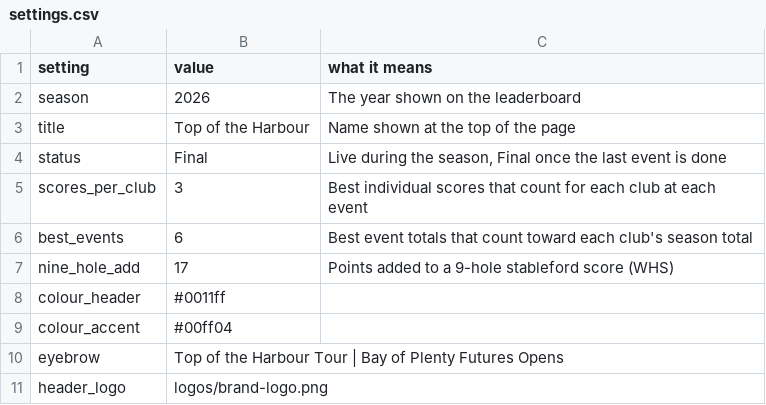
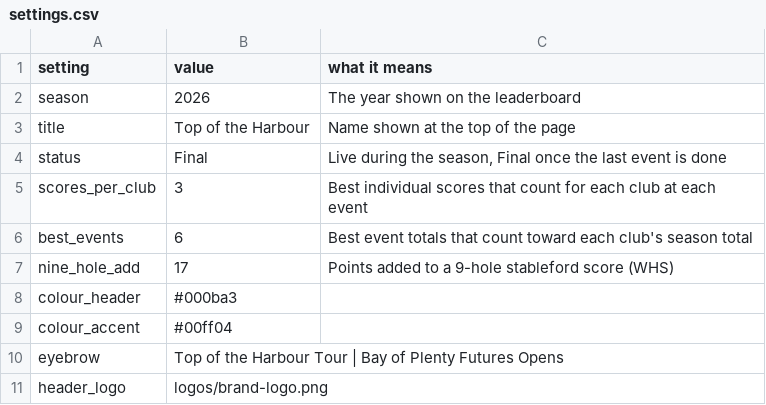
Before and after one commit to bopgolf/top-of-the-harbour, a CSV file: settings.csv, drawn as a sheet.

Commit message:
Update season settings (organiser page)

```diff
--- a/settings.csv
+++ b/settings.csv
@@ -7,3 +7,3 @@ best_events,6,Best event totals that count toward each club's season total
 nine_hole_add,17,Points added to a 9-hole stableford score (WHS)
-colour_header,#0011ff,
+colour_header,#000ba3,
 colour_accent,#00ff04,
```
